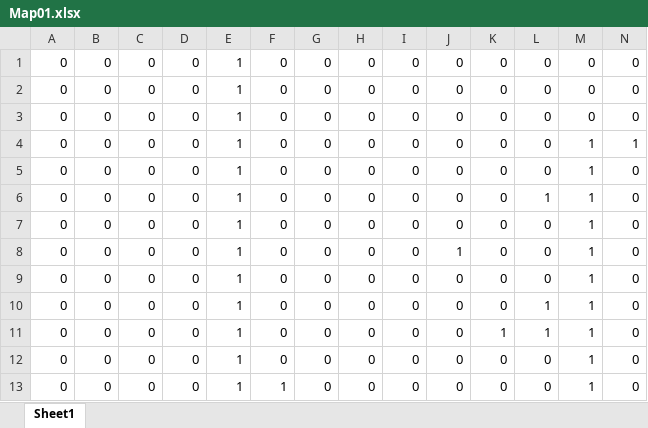
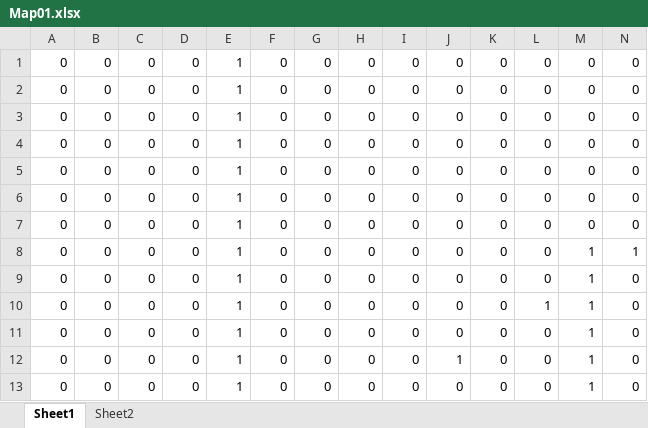
Before and after one commit to Rikuya-Matsuo/SNAproj, an Excel workbook: tmpAsset/map/Map01.xlsx, sheet Sheet1, drawn as a sheet; only a part is shown; the shorter side is filled out with more unchanged rows; values as stored, in another font and other column widths than the file's, no borders; conditional formats not drawn; rows hold the shown columns only; the diff names each change by its address in the sheet, - before the commit and + after, or states it on an @@ line.

```diff
--- a/tmpAsset/map/Map01.xlsx (sheet Sheet1)
+++ b/tmpAsset/map/Map01.xlsx (sheet Sheet1)
+sheet tab: Sheet2
+row 4: 0 | 0 | 0 | 0 | 1 | 0 | 0 | 0 | 0 | 0 | 0 | 0 | 0 | 0
+row 5: 0 | 0 | 0 | 0 | 1 | 0 | 0 | 0 | 0 | 0 | 0 | 0 | 0 | 0
+row 6: 0 | 0 | 0 | 0 | 1 | 0 | 0 | 0 | 0 | 0 | 0 | 0 | 0 | 0
+row 7: 0 | 0 | 0 | 0 | 1 | 0 | 0 | 0 | 0 | 0 | 0 | 0 | 0 | 0
```
Also changed, not shown: 7 other files.
